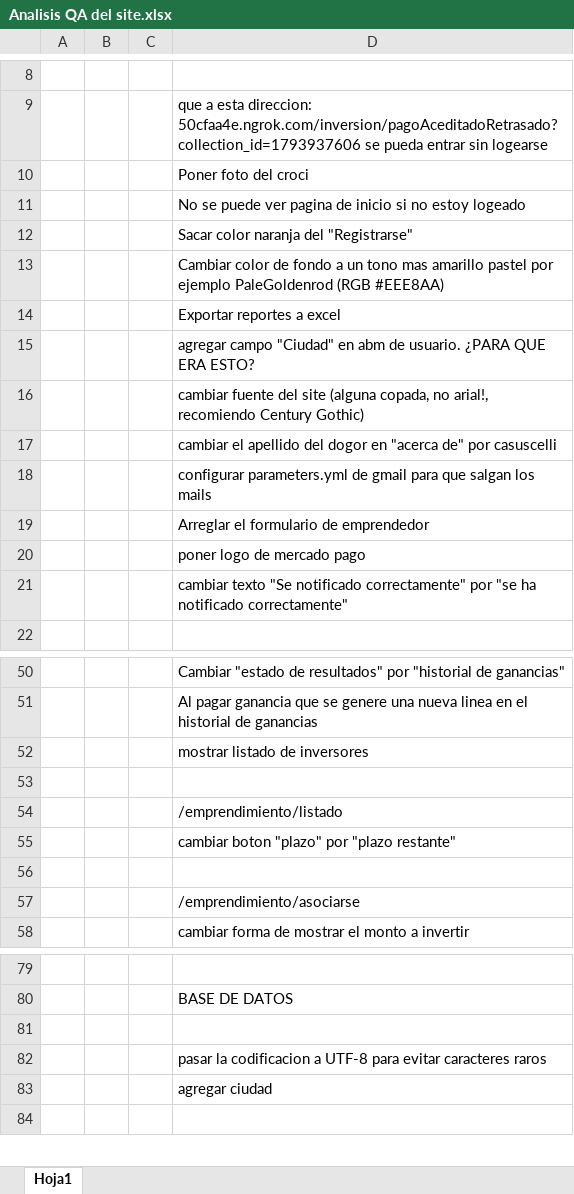
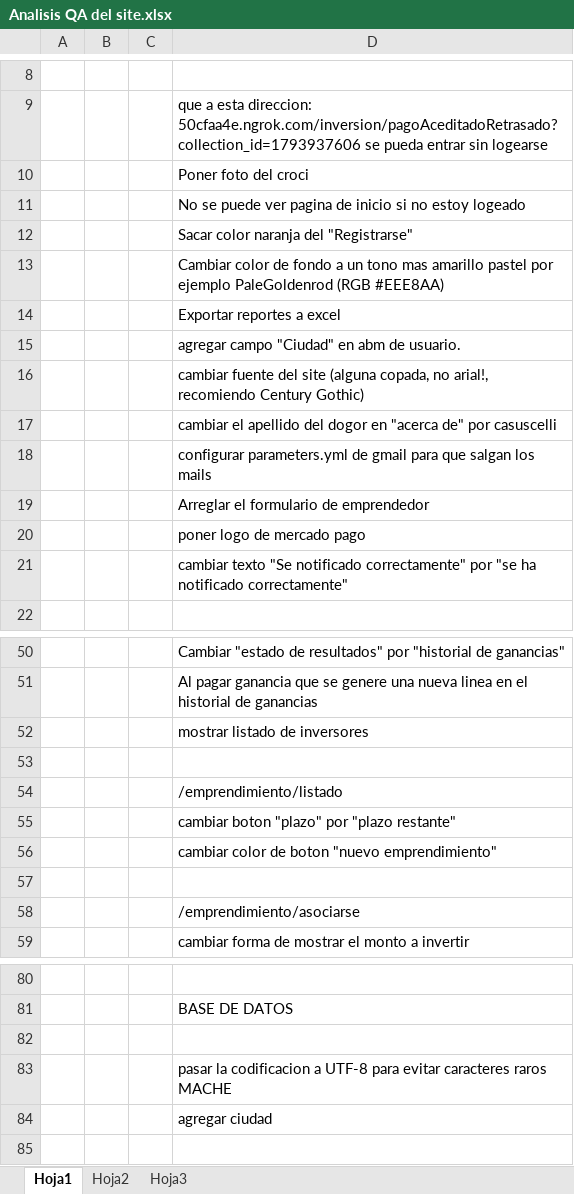
Before and after one commit to HernanBudic/Abraxas, an Excel workbook: Analisis QA del site.xlsx, sheet Hoja1, drawn as a sheet; only a part is shown, gaps mark what is left out; values as stored, in another font and other column widths than the file's, no cell formats; addresses are those after the commit; the diff names each change by its address in the sheet, - before the commit and + after, or states it on an @@ line.

```diff
--- a/Analisis QA del site.xlsx (sheet Hoja1)
+++ b/Analisis QA del site.xlsx (sheet Hoja1)
+sheet tab: Hoja2
+sheet tab: Hoja3
-D15: …de usuario. ¿PARA QUE ERA ESTO?
+D15: …de usuario.
+row 56:  |  |  | cambiar color de boton "nuevo emprendimiento"
-D83: …caracteres raros
+D83: …caracteres raros MACHE
```
Also changed, not shown: cell formats.
